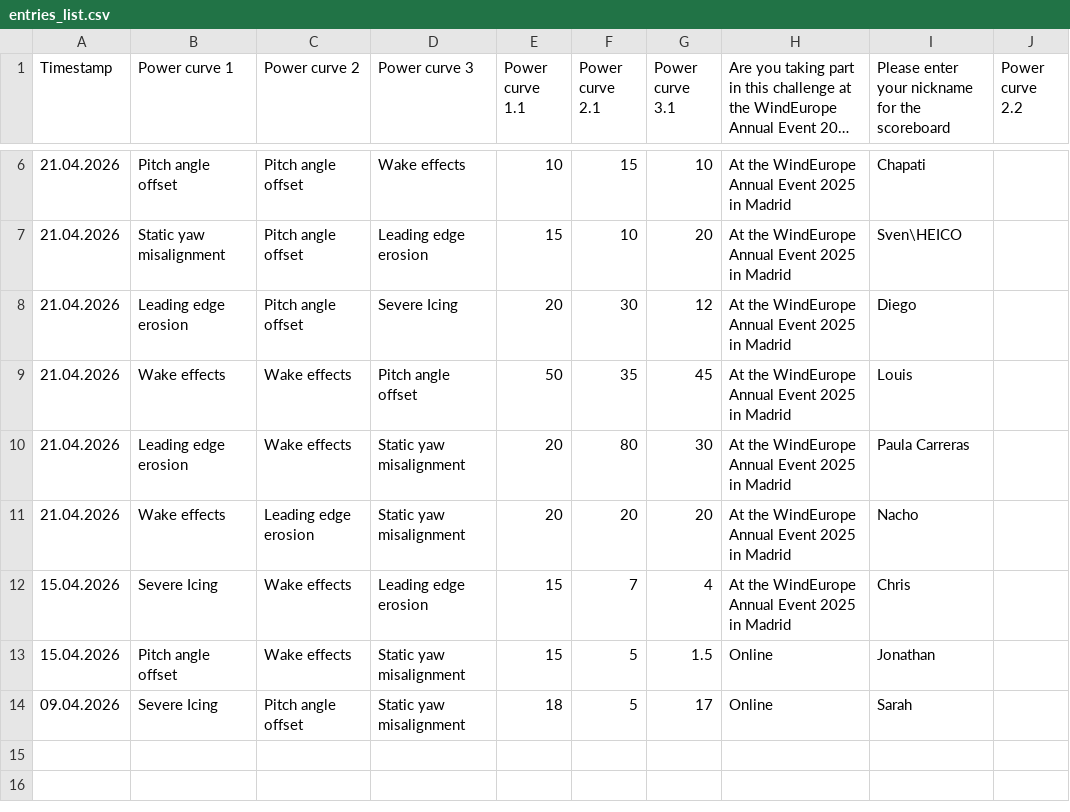
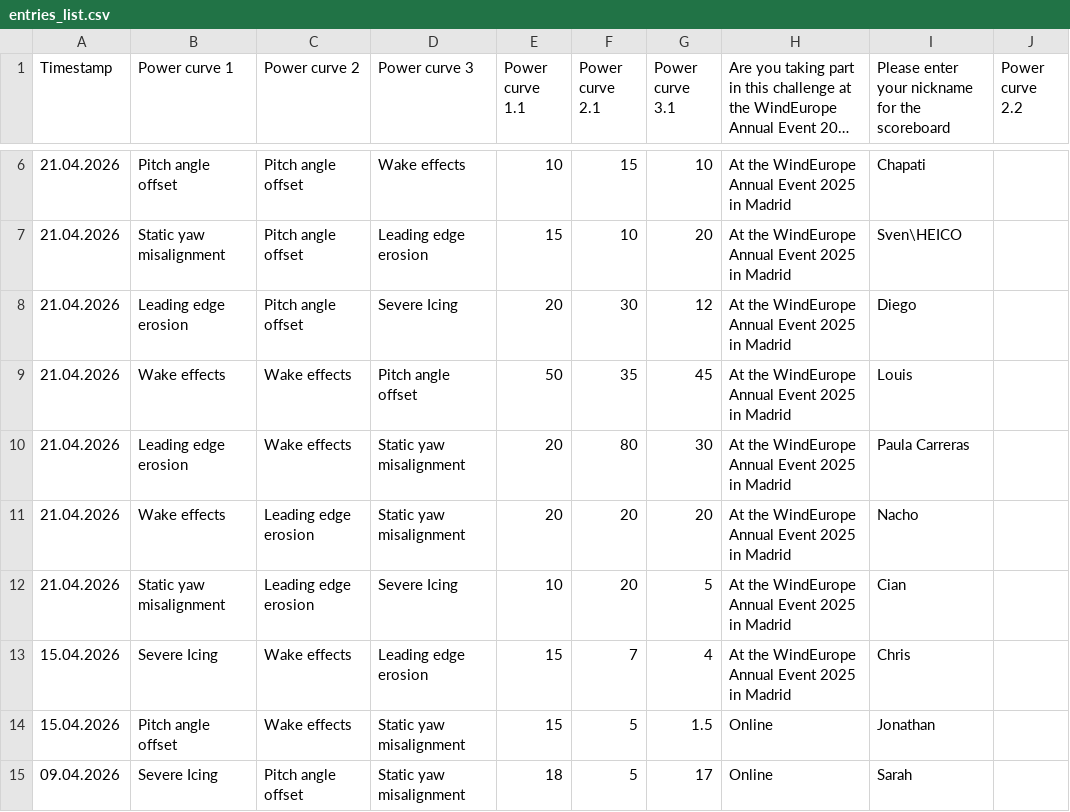
Before and after one commit to WeDoWind/ScoreBoard2, a CSV file: docs/entries_list.csv, drawn as a sheet; only a part is shown, gaps mark what is left out; long unchanged cells end in …; the diff names each change by its address in the sheet, - before the commit and + after, or states it on an @@ line.

Commit message:
Update rankings - 2026-04-21 11:37:07

```diff
--- a/docs/entries_list.csv
+++ b/docs/entries_list.csv
+row 12: 21.04.2026 | Static yaw misalignment | Leading edge erosion | Severe Icing | 10 | 20 | 5 | At the WindEurope Annual Event 2025 in Madrid | Cian
```
